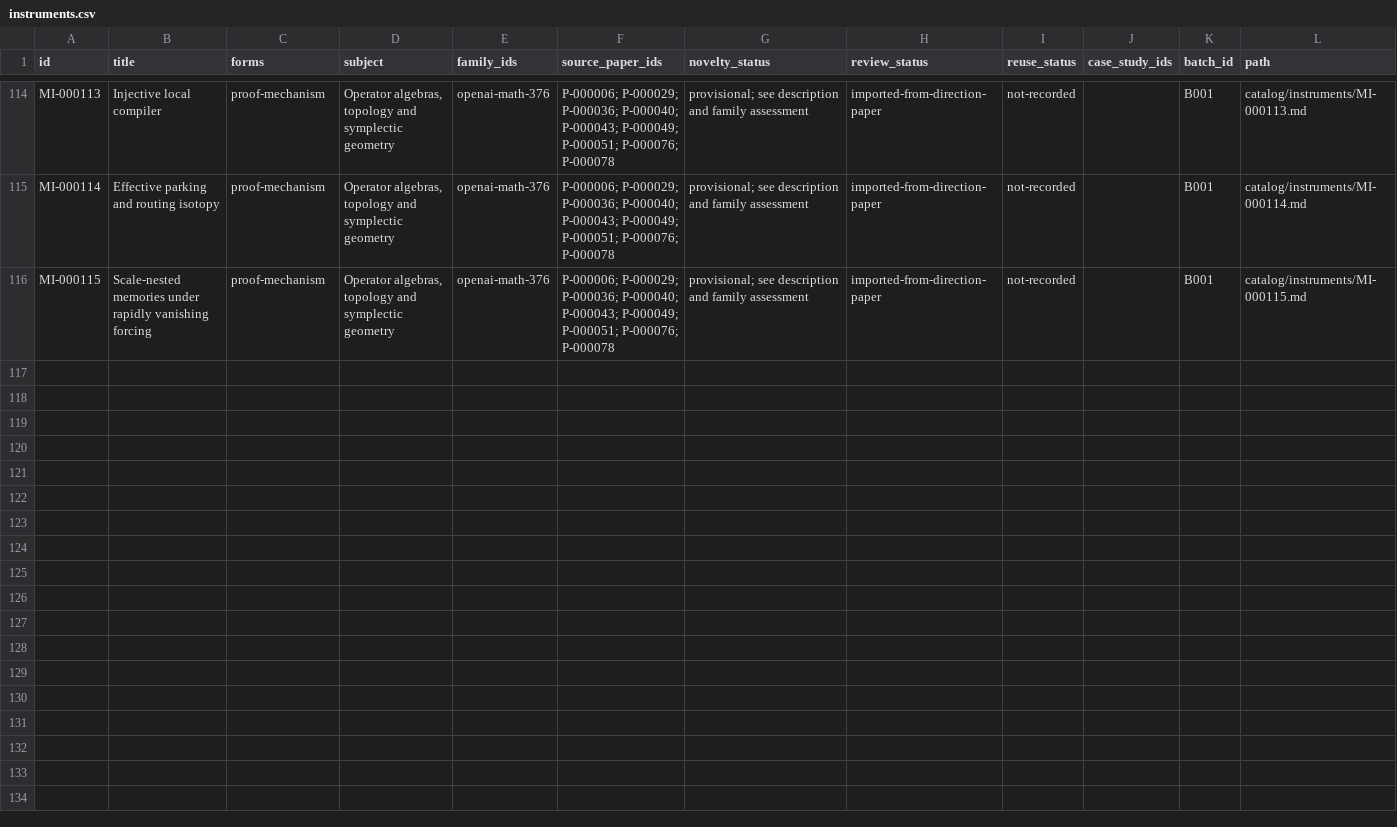
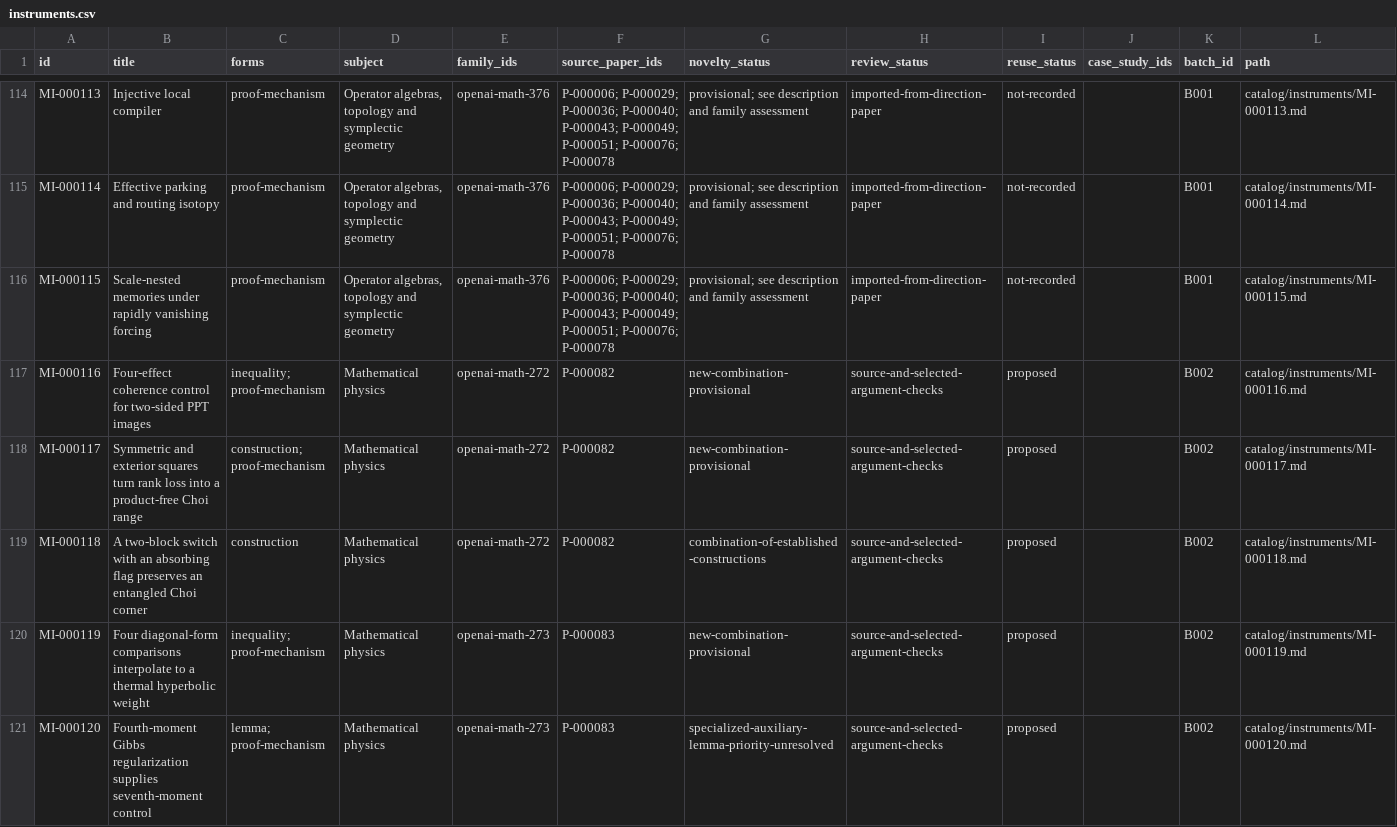
Before and after one commit to yxie2/math-instruments, a CSV file: exports/instruments.csv, drawn as a sheet; only a part is shown, gaps mark what is left out; the diff covers the shown part only.

Commit message:
Add B002 quantum information instrument extractions (#2)

```diff
--- a/exports/instruments.csv
+++ b/exports/instruments.csv
@@ -116 +116,6 @@ MI-000114,Effective parking and routing isotopy,proof-mechanism,"Operator algebr
 MI-000115,Scale-nested memories under rapidly vanishing forcing,proof-mechanism,"Operator algebras, topology and symplectic geometry",openai-math-376,P-000006; P-000029; P-000036; P-000040; P-000043; P-000049; P-000051; P-000076; P-000078,provisional; see description and family assessment,imported-from-direction-paper,not-recorded,,B001,catalog/instruments/MI-000115.md
+MI-000116,Four-effect coherence control for two-sided PPT images,inequality; proof-mechanism,Mathematical physics,openai-math-272,P-000082,new-combination-provisional,source-and-selected-argument-checks,proposed,,B002,catalog/instruments/MI-000116.md
+MI-000117,Symmetric and exterior squares turn rank loss into a product-free Choi range,construction; proof-mechanism,Mathematical physics,openai-math-272,P-000082,new-combination-provisional,source-and-selected-argument-checks,proposed,,B002,catalog/instruments/MI-000117.md
+MI-000118,A two-block switch with an absorbing flag preserves an entangled Choi corner,construction,Mathematical physics,openai-math-272,P-000082,combination-of-established-constructions,source-and-selected-argument-checks,proposed,,B002,catalog/instruments/MI-000118.md
+MI-000119,Four diagonal-form comparisons interpolate to a thermal hyperbolic weight,inequality; proof-mechanism,Mathematical physics,openai-math-273,P-000083,new-combination-provisional,source-and-selected-argument-checks,proposed,,B002,catalog/instruments/MI-000119.md
+MI-000120,Fourth-moment Gibbs regularization supplies seventh-moment control,lemma; proof-mechanism,Mathematical physics,openai-math-273,P-000083,specialized-auxiliary-lemma-priority-unresolved,source-and-selected-argument-checks,proposed,,B002,catalog/instruments/MI-000120.md
```
Also changed, not shown: 4 added rows elsewhere in this file, exports/families.csv, exports/papers.csv, 38 other files.
